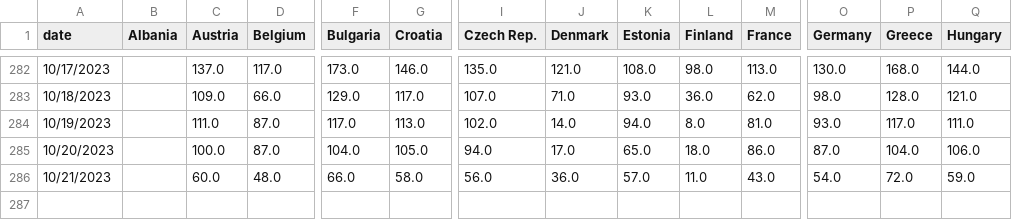
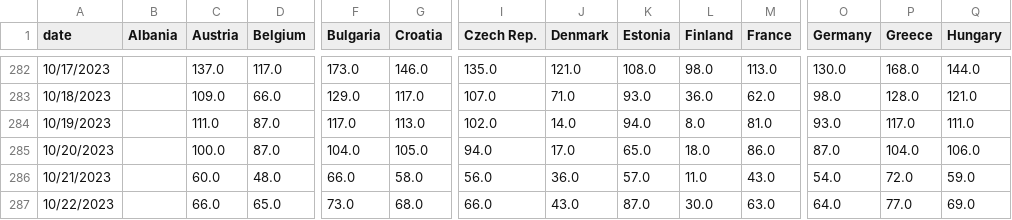
Before and after one commit to laurabejder/european_energy_prices, a CSV file: data/price_wide.csv, drawn as a sheet; only a part is shown, gaps mark what is left out; rows hold the shown columns only; the diff names each change by its address in the sheet, - before the commit and + after, or states it on an @@ line.

```diff
--- a/data/price_wide.csv
+++ b/data/price_wide.csv
+row 287: 10/22/2023 |  | 66.0 | 65.0 | 73.0 | 68.0 | 66.0 | 43.0 | 87.0 | 30.0 | 63.0 | 64.0 | 77.0 | 69.0
```
Also changed, not shown: data/europaenergy_today.csv, data/prices_long.csv, 3 other files.
